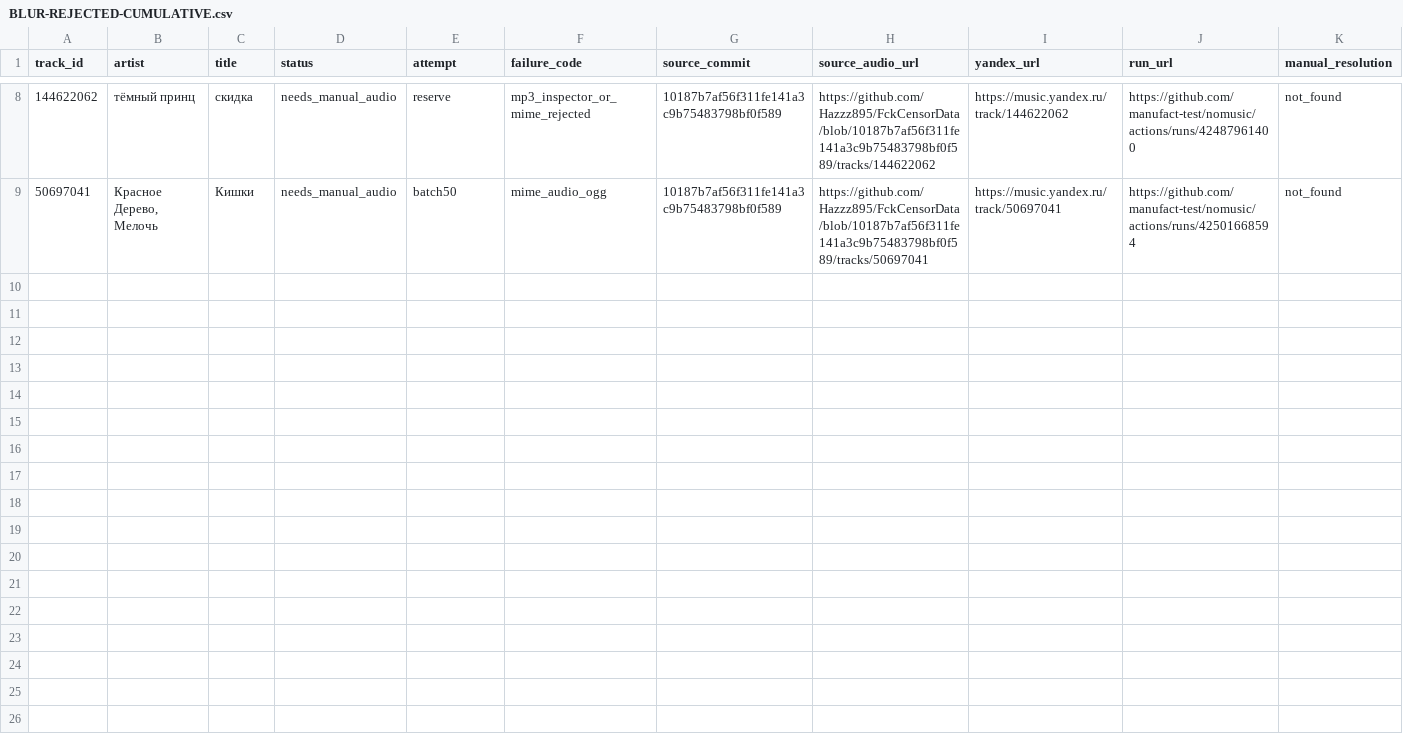
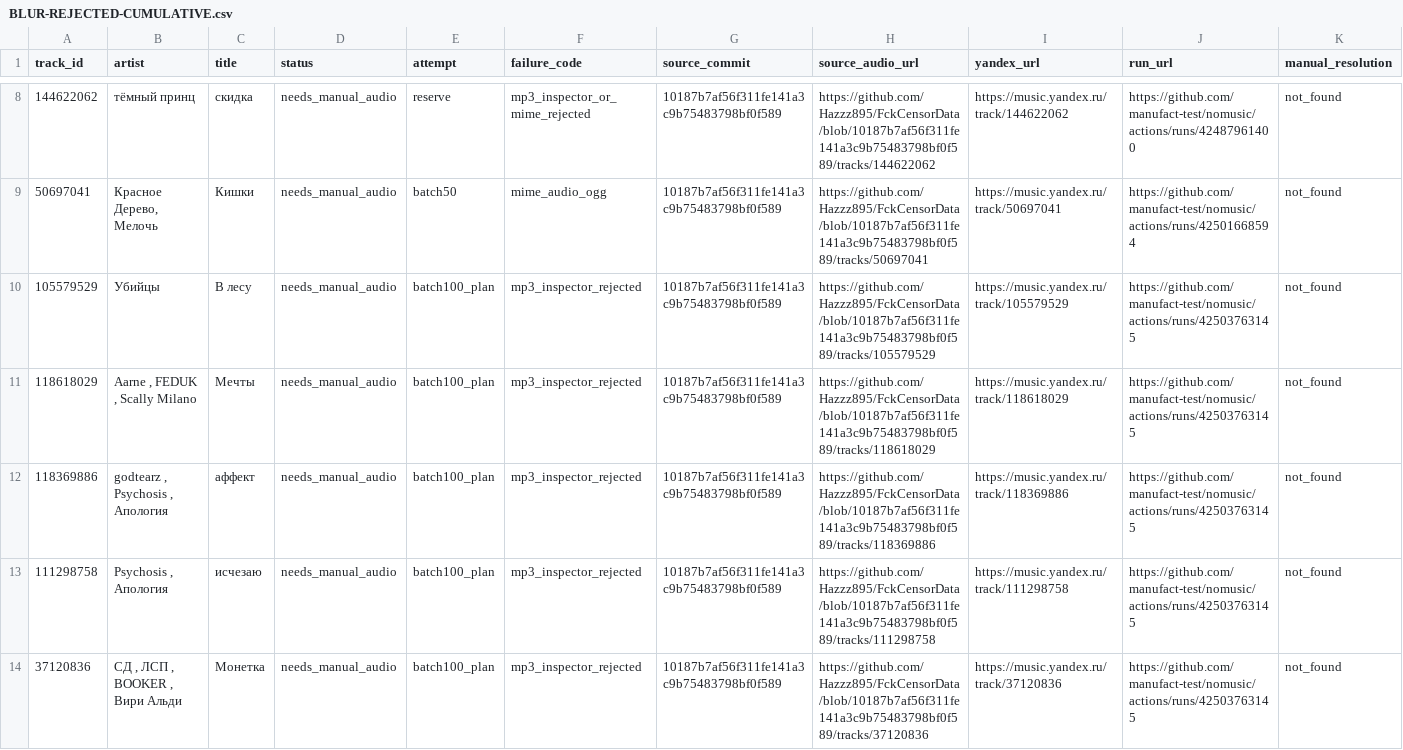
Before and after one commit to manufact-test/nomusic, a CSV file: docs/research/BLUR-REJECTED-CUMULATIVE.csv, drawn as a sheet; only a part is shown, gaps mark what is left out; rows hold the shown columns only; the diff names each change by its address in the sheet, - before the commit and + after, or states it on an @@ line.

Commit message:
data(blur): retain 5 new technical refusals from 100-track validation; cumulative manual queue 13

```diff
--- a/docs/research/BLUR-REJECTED-CUMULATIVE.csv
+++ b/docs/research/BLUR-REJECTED-CUMULATIVE.csv
+row 10: 105579529 | Убийцы | В лесу | needs_manual_audio | batch100_plan | mp3_inspector_rejected | 10187b7af56f311fe141a3c9b75483798bf0f589 | https://github.com/Hazzz895/FckCensorData/blob/10187b7af56f311fe141a3c9b75483798bf0f589/tracks/105579529 | https://music.yandex.ru/track/105579529 | https://github.com/manufact-test/nomusic/actions/runs/42503763145 | not_found
+row 11: 118618029 | Aarne , FEDUK , Scally Milano | Мечты | needs_manual_audio | batch100_plan | mp3_inspector_rejected | 10187b7af56f311fe141a3c9b75483798bf0f589 | https://github.com/Hazzz895/FckCensorData/blob/10187b7af56f311fe141a3c9b75483798bf0f589/tracks/118618029 | https://music.yandex.ru/track/118618029 | https://github.com/manufact-test/nomusic/actions/runs/42503763145 | not_found
+row 12: 118369886 | godtearz , Psychosis , Апология | аффект | needs_manual_audio | batch100_plan | mp3_inspector_rejected | 10187b7af56f311fe141a3c9b75483798bf0f589 | https://github.com/Hazzz895/FckCensorData/blob/10187b7af56f311fe141a3c9b75483798bf0f589/tracks/118369886 | https://music.yandex.ru/track/118369886 | https://github.com/manufact-test/nomusic/actions/runs/42503763145 | not_found
+row 13: 111298758 | Psychosis , Апология | исчезаю | needs_manual_audio | batch100_plan | mp3_inspector_rejected | 10187b7af56f311fe141a3c9b75483798bf0f589 | https://github.com/Hazzz895/FckCensorData/blob/10187b7af56f311fe141a3c9b75483798bf0f589/tracks/111298758 | https://music.yandex.ru/track/111298758 | https://github.com/manufact-test/nomusic/actions/runs/42503763145 | not_found
+row 14: 37120836 | СД , ЛСП , BOOKER , Вири Альди | Монетка | needs_manual_audio | batch100_plan | mp3_inspector_rejected | 10187b7af56f311fe141a3c9b75483798bf0f589 | https://github.com/Hazzz895/FckCensorData/blob/10187b7af56f311fe141a3c9b75483798bf0f589/tracks/37120836 | https://music.yandex.ru/track/37120836 | https://github.com/manufact-test/nomusic/actions/runs/42503763145 | not_found
```
